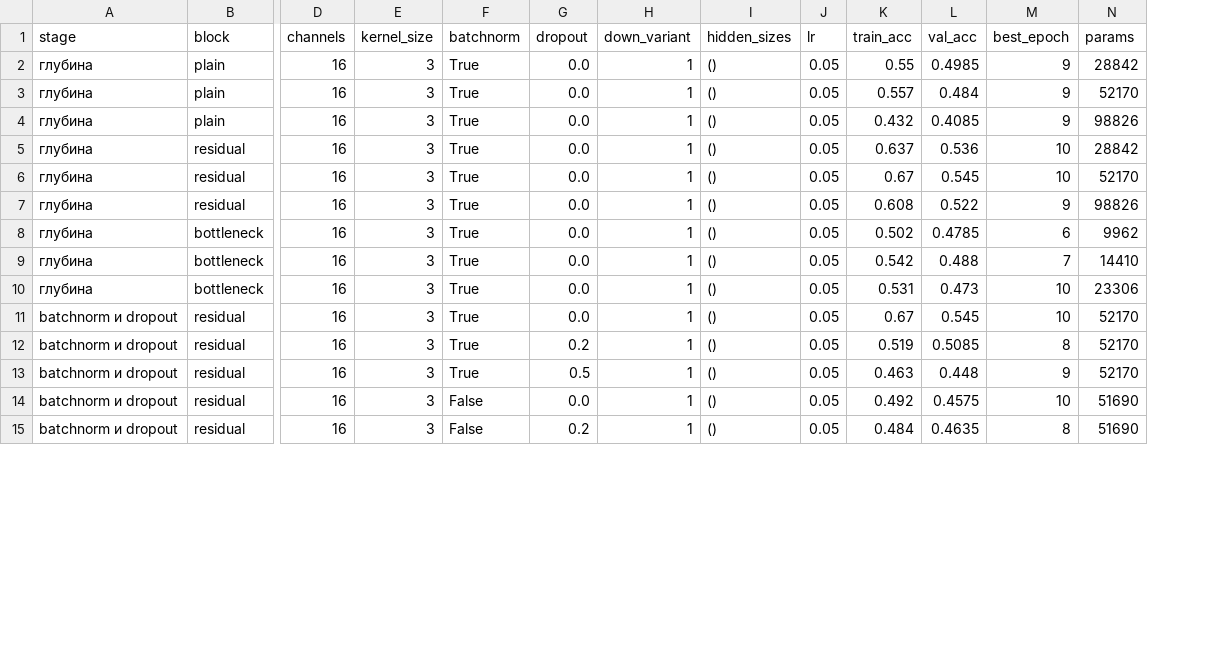
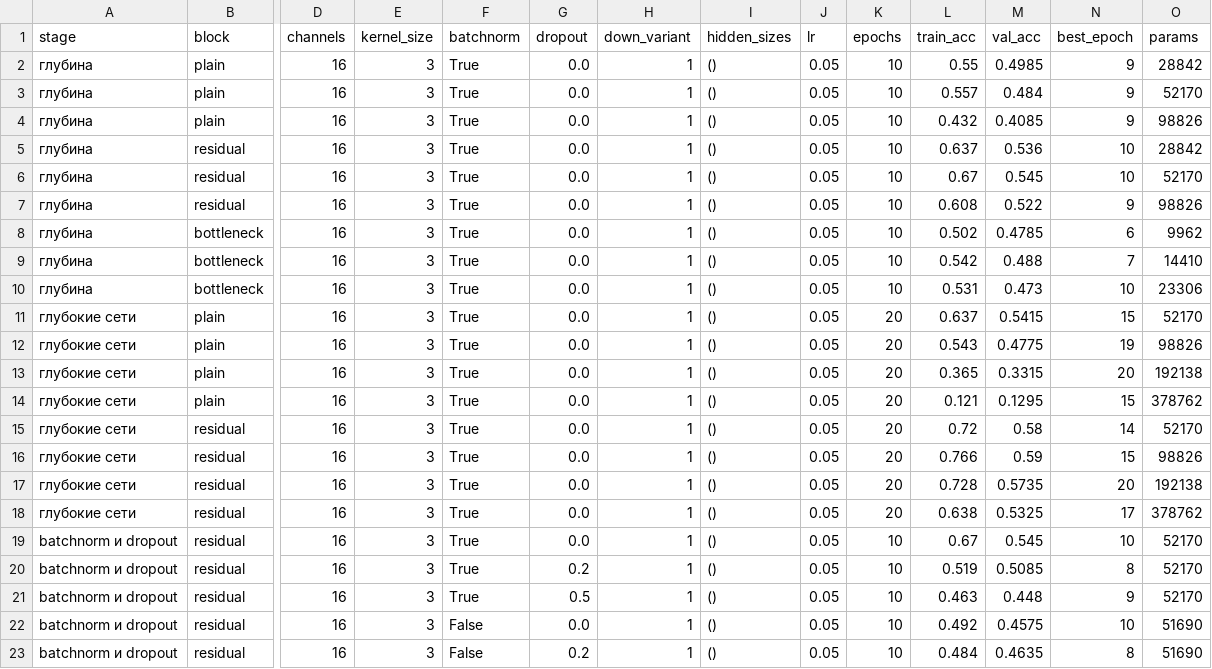
Before and after one commit to UsusCimex/NSU_DeepLearning, a CSV file: labs/lab-06-resnet/results.csv, drawn as a sheet; only a part is shown, gaps mark what is left out; rows hold the shown columns only; the diff names each change by its address in the sheet, - before the commit and + after, or states it on an @@ line.

Commit message:
в лабораторную 6 добавлены сравнение plain и residual на 4-32 блоках, нормы градиента и обратный проход через остаточный блок

```diff
--- a/labs/lab-06-resnet/results.csv
+++ b/labs/lab-06-resnet/results.csv
+column K (epochs), rows 2-10: all 10; rows 19-23: all 10
+row 11: глубокие сети | plain | 16 | 3 | True | 0.0 | 1 | () | 0.05 | 20 | 0.637 | 0.5415 | 15 | 52170
+row 12: глубокие сети | plain | 16 | 3 | True | 0.0 | 1 | () | 0.05 | 20 | 0.543 | 0.4775 | 19 | 98826
+row 13: глубокие сети | plain | 16 | 3 | True | 0.0 | 1 | () | 0.05 | 20 | 0.365 | 0.3315 | 20 | 192138
+row 14: глубокие сети | plain | 16 | 3 | True | 0.0 | 1 | () | 0.05 | 20 | 0.121 | 0.1295 | 15 | 378762
+row 15: глубокие сети | residual | 16 | 3 | True | 0.0 | 1 | () | 0.05 | 20 | 0.72 | 0.58 | 14 | 52170
+row 16: глубокие сети | residual | 16 | 3 | True | 0.0 | 1 | () | 0.05 | 20 | 0.766 | 0.59 | 15 | 98826
+row 17: глубокие сети | residual | 16 | 3 | True | 0.0 | 1 | () | 0.05 | 20 | 0.728 | 0.5735 | 20 | 192138
+row 18: глубокие сети | residual | 16 | 3 | True | 0.0 | 1 | () | 0.05 | 20 | 0.638 | 0.5325 | 17 | 378762
```
Also changed, not shown: 1 other file.
